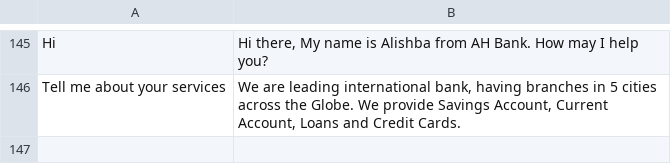
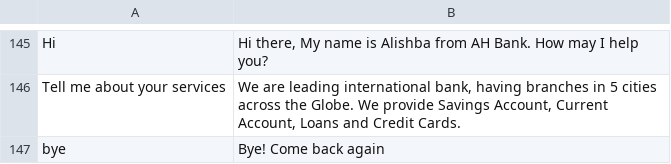
Before and after one commit to Alishba-Haroon/LAB-TASK-PAI, a CSV file: LAB TASK 13/Dataset_Banking_chatbot.csv, drawn as a sheet; only a part is shown, gaps mark what is left out.

Commit message:
Updated Task 13 files and added Task 14

```diff
--- a/LAB TASK 13/Dataset_Banking_chatbot.csv
+++ b/LAB TASK 13/Dataset_Banking_chatbot.csv
@@ -146 +146,2 @@ Hi,"Hi there, My name is Alishba from AH Bank. How may I help you?"
 Tell me about your services,"We are leading international bank, having branches in 5 cities across the Globe. We provide Savings Account, Current Account, Loans and Credit Cards."
+bye,Bye! Come back again
```
Also changed, not shown: 2 other files.
